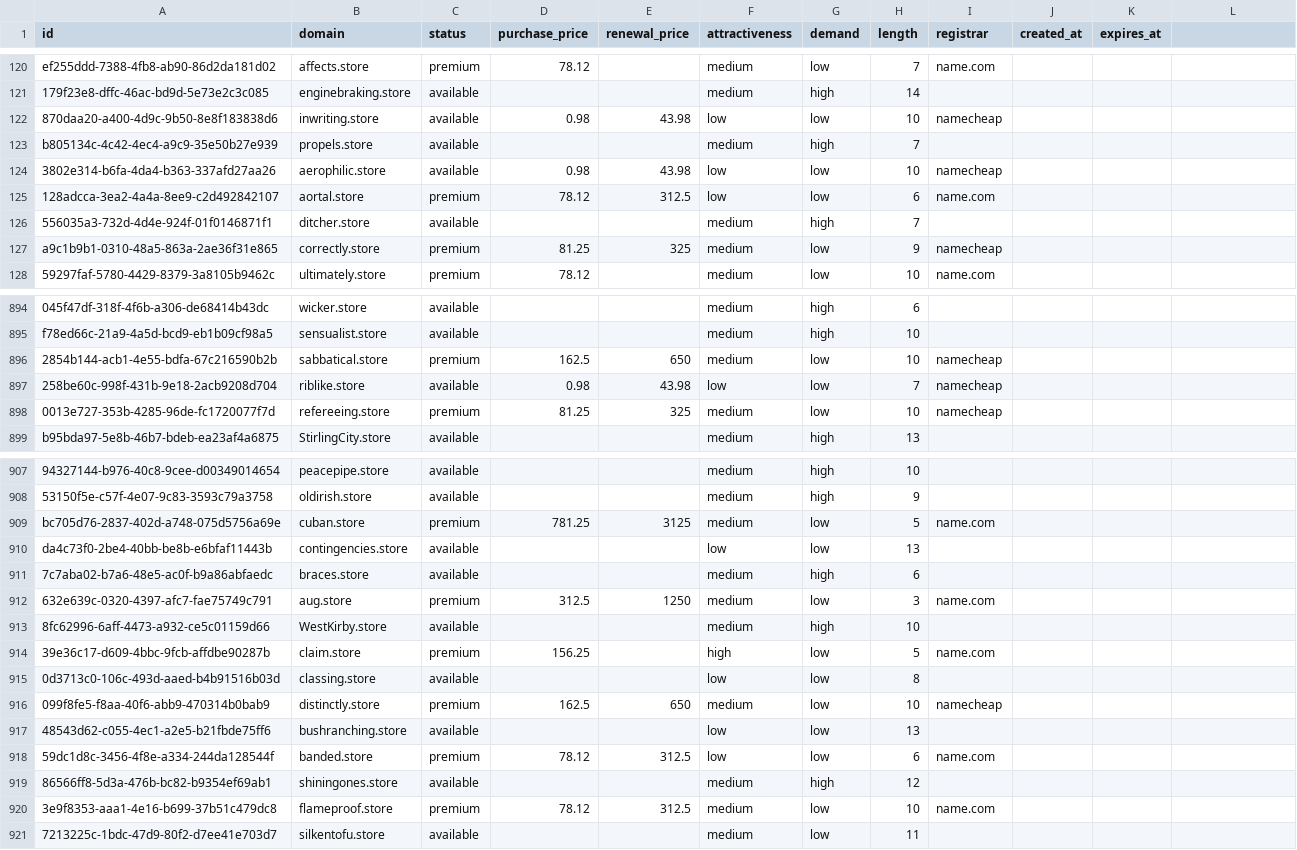
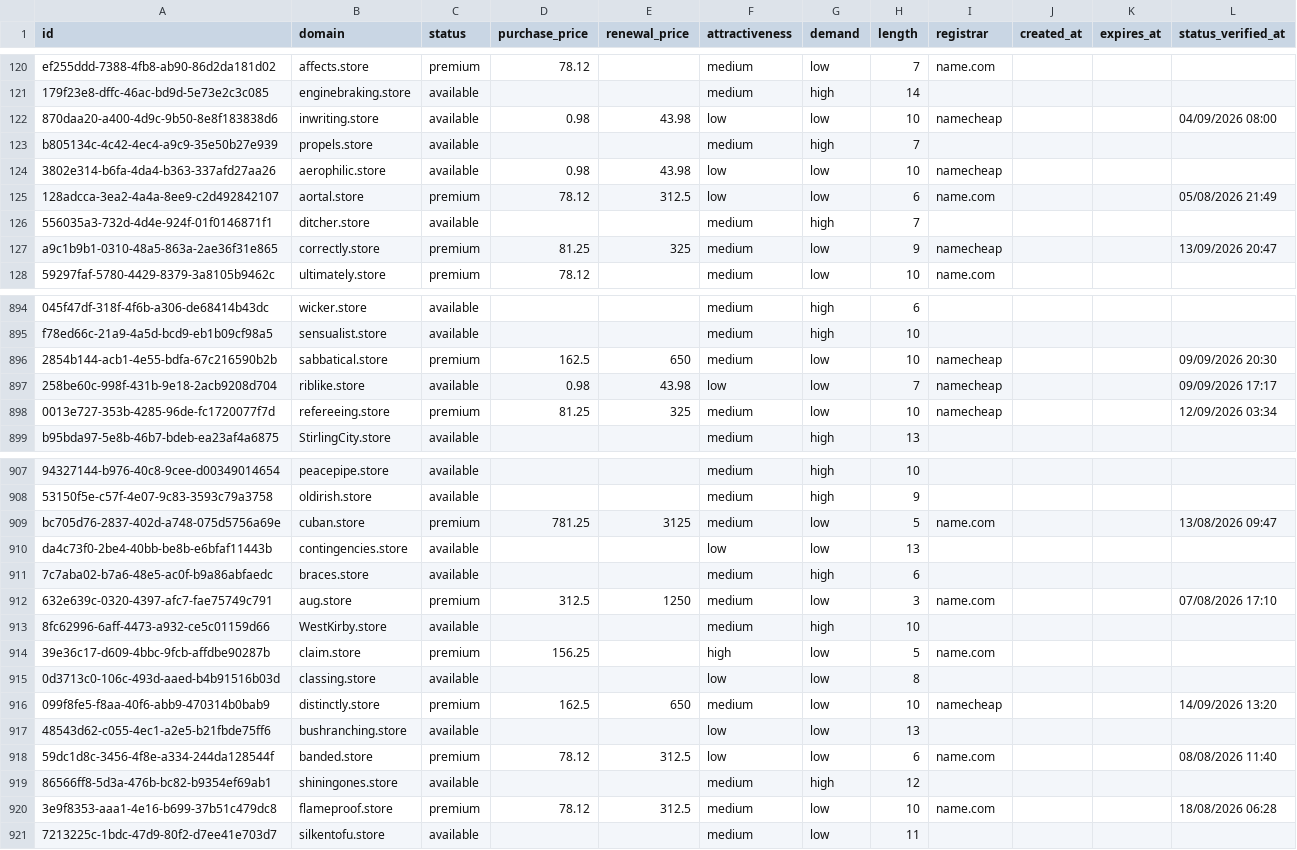
Before and after one commit to UniqueDomains/store-oneword-domains, a CSV file: store.csv, drawn as a sheet; only a part is shown, gaps mark what is left out; the diff covers the shown part only; the diff names each change by its address in the sheet, - before the commit and + after, or states it on an @@ line.

```diff
--- a/store.csv
+++ b/store.csv
-L1: (empty)
+L1: status_verified_at
-L122 (status_verified_at): (empty)
+L122 (status_verified_at): 04/09/2026 08:00
-L125 (status_verified_at): (empty)
+L125 (status_verified_at): 05/08/2026 21:49
-L127 (status_verified_at): (empty)
+L127 (status_verified_at): 13/09/2026 20:47
-L896 (status_verified_at): (empty)
+L896 (status_verified_at): 09/09/2026 20:30
-L897 (status_verified_at): (empty)
+L897 (status_verified_at): 09/09/2026 17:17
-L898 (status_verified_at): (empty)
+L898 (status_verified_at): 12/09/2026 03:34
-L909 (status_verified_at): (empty)
+L909 (status_verified_at): 13/08/2026 09:47
-L912 (status_verified_at): (empty)
+L912 (status_verified_at): 07/08/2026 17:10
-L916 (status_verified_at): (empty)
+L916 (status_verified_at): 14/09/2026 13:20
-L918 (status_verified_at): (empty)
+L918 (status_verified_at): 08/08/2026 11:40
-L920 (status_verified_at): (empty)
+L920 (status_verified_at): 18/08/2026 06:28
```
Also changed, not shown: 75 edited cells elsewhere in this file, 4 other files.
